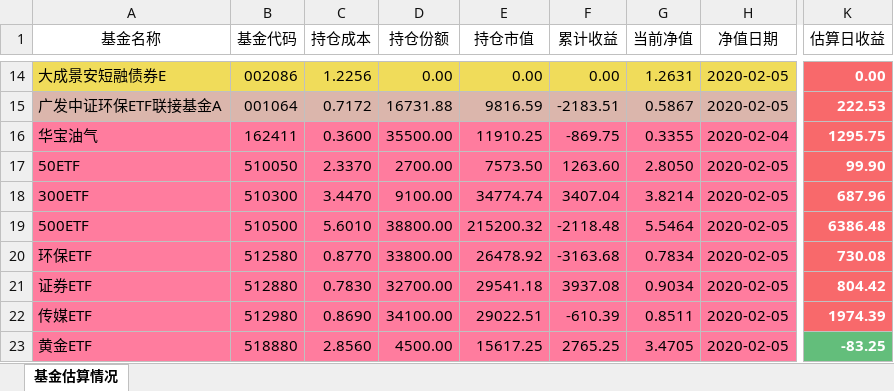
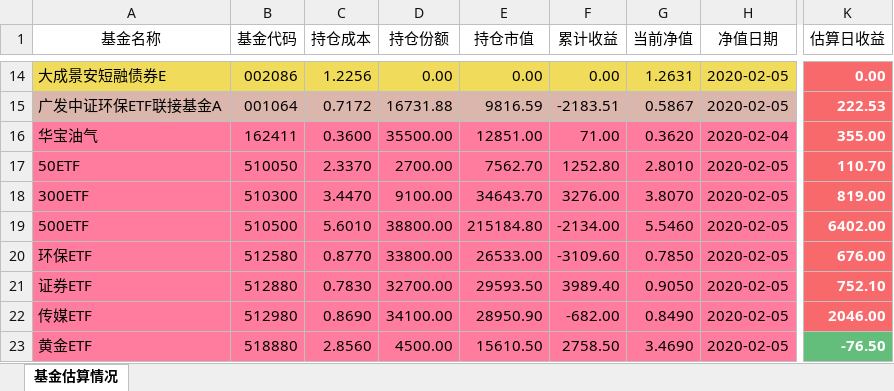
Before and after one commit to klq26/finance-data, an Excel workbook: scripts/output/202002/全家/全家整体收益估算.xlsx, sheet 基金估算情况, drawn as a sheet; only a part is shown, gaps mark what is left out; values as stored, in another font and other column widths than the file's, no borders; the diff covers the shown part only; the diff names each change by its address in the sheet, - before the commit and + after, or states it on an @@ line.

```diff
--- a/scripts/output/202002/全家/全家整体收益估算.xlsx (sheet 基金估算情况)
+++ b/scripts/output/202002/全家/全家整体收益估算.xlsx (sheet 基金估算情况)
-E16 (持仓市值): 11910.25
+E16 (持仓市值): 12851.00
-F16 (累计收益): -869.75
+F16 (累计收益): 71.00
-G16 (当前净值): 0.3355
+G16 (当前净值): 0.3620
-K16 (估算日收益): 1295.75
+K16 (估算日收益): 355.00
-E17 (持仓市值): 7573.50
+E17 (持仓市值): 7562.70
-F17 (累计收益): 1263.60
+F17 (累计收益): 1252.80
-G17 (当前净值): 2.8050
+G17 (当前净值): 2.8010
-K17 (估算日收益): 99.90
+K17 (估算日收益): 110.70
-E18 (持仓市值): 34774.74
+E18 (持仓市值): 34643.70
-F18 (累计收益): 3407.04
+F18 (累计收益): 3276.00
-G18 (当前净值): 3.8214
+G18 (当前净值): 3.8070
-K18 (估算日收益): 687.96
+K18 (估算日收益): 819.00
-E19 (持仓市值): 215200.32
+E19 (持仓市值): 215184.80
-F19 (累计收益): -2118.48
+F19 (累计收益): -2134.00
-G19 (当前净值): 5.5464
+G19 (当前净值): 5.5460
-K19 (估算日收益): 6386.48
+K19 (估算日收益): 6402.00
-E20 (持仓市值): 26478.92
+E20 (持仓市值): 26533.00
-F20 (累计收益): -3163.68
+F20 (累计收益): -3109.60
-G20 (当前净值): 0.7834
+G20 (当前净值): 0.7850
-K20 (估算日收益): 730.08
+K20 (估算日收益): 676.00
-E21 (持仓市值): 29541.18
+E21 (持仓市值): 29593.50
-F21 (累计收益): 3937.08
+F21 (累计收益): 3989.40
-G21 (当前净值): 0.9034
+G21 (当前净值): 0.9050
-K21 (估算日收益): 804.42
+K21 (估算日收益): 752.10
-E22 (持仓市值): 29022.51
+E22 (持仓市值): 28950.90
-F22 (累计收益): -610.39
+F22 (累计收益): -682.00
-G22 (当前净值): 0.8511
+G22 (当前净值): 0.8490
-K22 (估算日收益): 1974.39
+K22 (估算日收益): 2046.00
-E23 (持仓市值): 15617.25
+E23 (持仓市值): 15610.50
-F23 (累计收益): 2765.25
+F23 (累计收益): 2758.50
-G23 (当前净值): 3.4705
+G23 (当前净值): 3.4690
-K23 (估算日收益): -83.25
+K23 (估算日收益): -76.50
```
Also changed, not shown: 24 edited cells elsewhere in this sheet, scripts/output/202002/全家/全家整体资产配置.xlsx, 13 other files.
